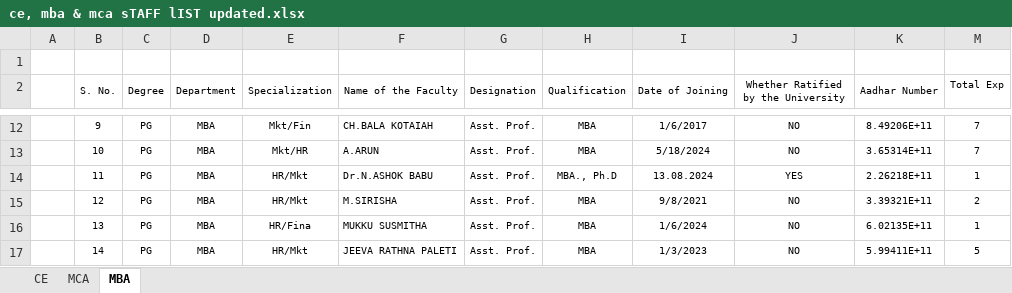
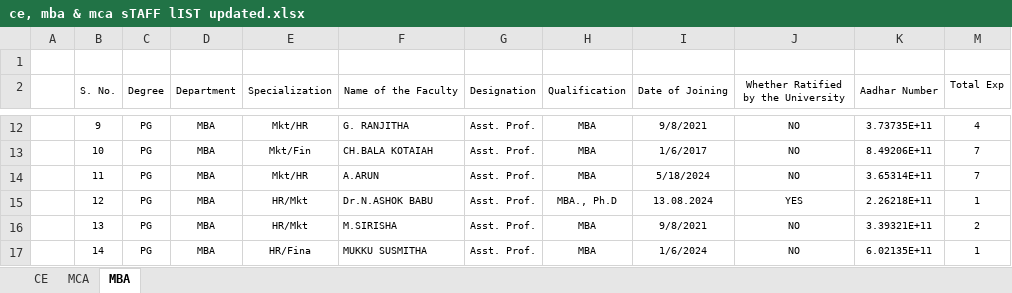
Before and after one commit to varshiniyv66-crypto/nriit-generativeai-campus, an Excel workbook: public/2025-26 Faculty Directory/ce, mba & mca sTAFF lIST updated.xlsx, sheet MBA, drawn as a sheet; only a part is shown, gaps mark what is left out; values as stored, in another font and other column widths than the file's, no borders; the diff covers the shown part only; the diff names each change by its address in the sheet, - before the commit and + after, or states it on an @@ line.

```diff
--- a/public/2025-26 Faculty Directory/ce, mba & mca sTAFF lIST updated.xlsx (sheet MBA)
+++ b/public/2025-26 Faculty Directory/ce, mba & mca sTAFF lIST updated.xlsx (sheet MBA)
-E12 (Specialization): Mkt/Fin
+E12 (Specialization): Mkt/HR
-F12 (Name of the Faculty): CH.BALA KOTAIAH
+F12 (Name of the Faculty): G. RANJITHA
-I12 (Date of Joining): 1/6/2017
+I12 (Date of Joining): 9/8/2021
-K12 (Aadhar Number): 8.49206E+11
+K12 (Aadhar Number): 3.73735E+11
-M12 (Total Exp): 7
+M12 (Total Exp): 4
-E13 (Specialization): Mkt/HR
+E13 (Specialization): Mkt/Fin
-F13 (Name of the Faculty): A.ARUN
+F13 (Name of the Faculty): CH.BALA KOTAIAH
-I13 (Date of Joining): 5/18/2024
+I13 (Date of Joining): 1/6/2017
-K13 (Aadhar Number): 3.65314E+11
+K13 (Aadhar Number): 8.49206E+11
-E14 (Specialization): HR/Mkt
+E14 (Specialization): Mkt/HR
-F14 (Name of the Faculty): Dr.N.ASHOK BABU
+F14 (Name of the Faculty): A.ARUN
-H14 (Qualification): MBA., Ph.D
+H14 (Qualification): MBA
-I14 (Date of Joining): 13.08.2024
+I14 (Date of Joining): 5/18/2024
-J14: YES
+J14: NO
-K14 (Aadhar Number): 2.26218E+11
+K14 (Aadhar Number): 3.65314E+11
-M14 (Total Exp): 1
+M14 (Total Exp): 7
-F15 (Name of the Faculty): M.SIRISHA
+F15 (Name of the Faculty): Dr.N.ASHOK BABU
-H15 (Qualification): MBA
+H15 (Qualification): MBA., Ph.D
-I15 (Date of Joining): 9/8/2021
+I15 (Date of Joining): 13.08.2024
-J15: NO
+J15: YES
-K15 (Aadhar Number): 3.39321E+11
+K15 (Aadhar Number): 2.26218E+11
-M15 (Total Exp): 2
+M15 (Total Exp): 1
-E16 (Specialization): HR/Fina
+E16 (Specialization): HR/Mkt
-F16 (Name of the Faculty): MUKKU SUSMITHA
+F16 (Name of the Faculty): M.SIRISHA
-I16 (Date of Joining): 1/6/2024
+I16 (Date of Joining): 9/8/2021
-K16 (Aadhar Number): 6.02135E+11
+K16 (Aadhar Number): 3.39321E+11
-M16 (Total Exp): 1
+M16 (Total Exp): 2
-E17 (Specialization): HR/Mkt
+E17 (Specialization): HR/Fina
-F17 (Name of the Faculty): JEEVA RATHNA PALETI
+F17 (Name of the Faculty): MUKKU SUSMITHA
-I17 (Date of Joining): 1/3/2023
+I17 (Date of Joining): 1/6/2024
-K17 (Aadhar Number): 5.99411E+11
+K17 (Aadhar Number): 6.02135E+11
-M17 (Total Exp): 5
+M17 (Total Exp): 1
```
Also changed, not shown: 1 added row and 34 edited cells elsewhere in this sheet, hidden cells, 8 other files.
